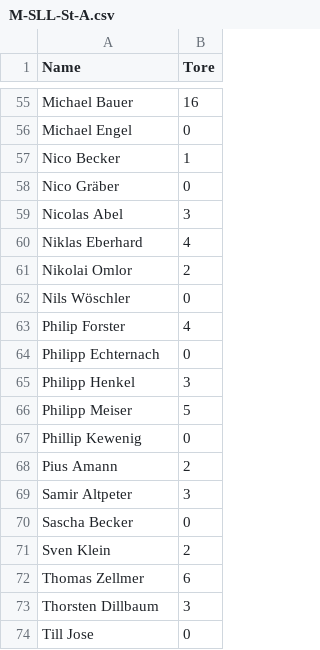
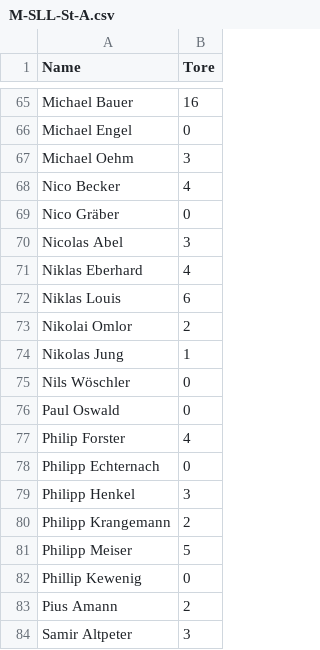
Before and after one commit to schmic05/hvsaar_stats, a CSV file: stats/csv/M-SLL-St-A.csv, drawn as a sheet; only a part is shown, gaps mark what is left out; the shorter side is filled out with more unchanged rows; the diff covers the shown part only.

```diff
--- a/stats/csv/M-SLL-St-A.csv
+++ b/stats/csv/M-SLL-St-A.csv
@@ -56,3 +66,4 @@
 "Michael Engel",0
-"Nico Becker",1
+"Michael Oehm",3
+"Nico Becker",4
 "Nico Gräber",0
@@ -60,4 +71,7 @@
 "Niklas Eberhard",4
+"Niklas Louis",6
 "Nikolai Omlor",2
+"Nikolas Jung",1
 "Nils Wöschler",0
+"Paul Oswald",0
 "Philip Forster",4
@@ -65,2 +79,3 @@
 "Philipp Henkel",3
+"Philipp Krangemann",2
 "Philipp Meiser",5
```
Also changed, not shown: 13 added rows and 7 edited cells elsewhere in this file, stats/csv/M-OLRPS-1.csv, 57 other files.
